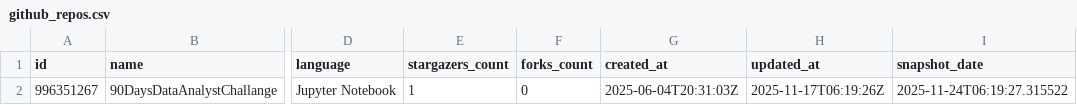
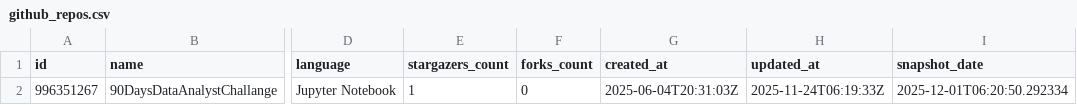
Before and after one commit to PiotrUr/90DaysDataAnalystChallange, a CSV file: PersonalDashboardProject/data/csv/github_repos.csv, drawn as a sheet; only a part is shown, gaps mark what is left out; the diff names each change by its address in the sheet, - before the commit and + after, or states it on an @@ line.

```diff
--- a/PersonalDashboardProject/data/csv/github_repos.csv
+++ b/PersonalDashboardProject/data/csv/github_repos.csv
-H2 (updated_at): 2025-11-17T06:19:26Z
+H2 (updated_at): 2025-11-24T06:19:33Z
-I2 (snapshot_date): 2025-11-24T06:19:27.315522
+I2 (snapshot_date): 2025-12-01T06:20:50.292334
```
Also changed, not shown: PersonalDashboardProject/data/csv/github_user_stats.csv, PersonalDashboardProject/data/csv/leetcode_user_stats.csv, 2 other files.
